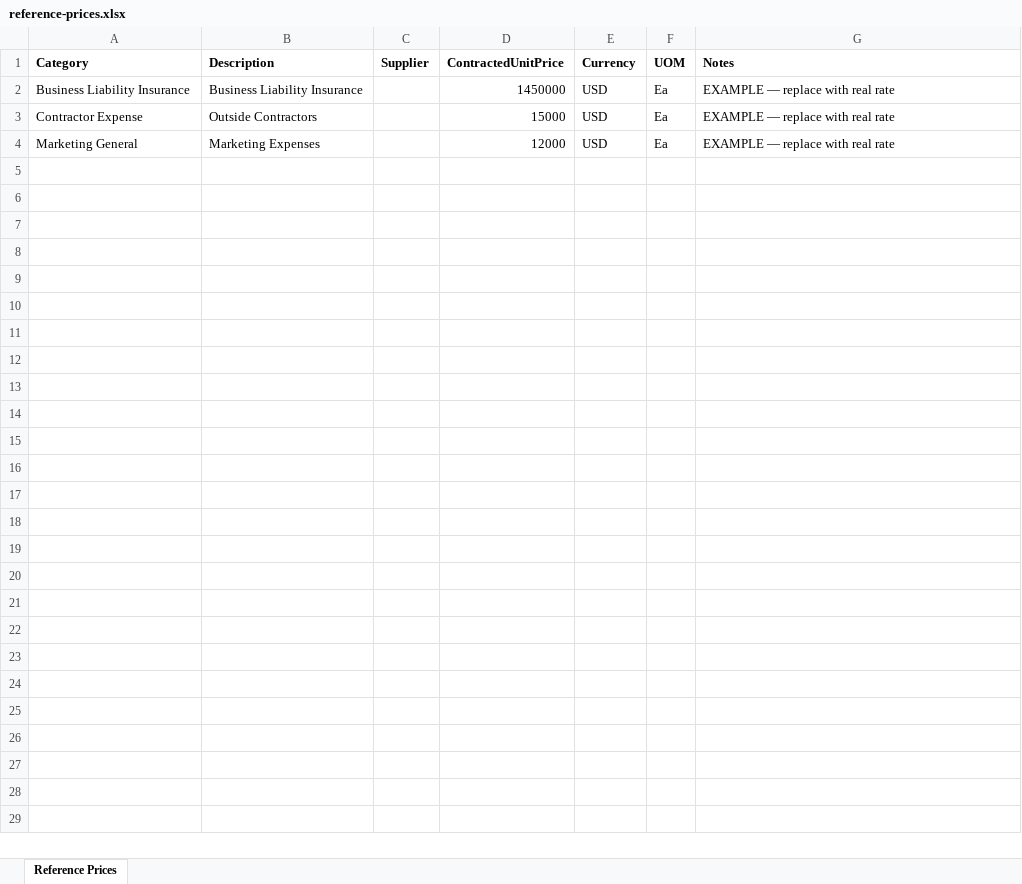
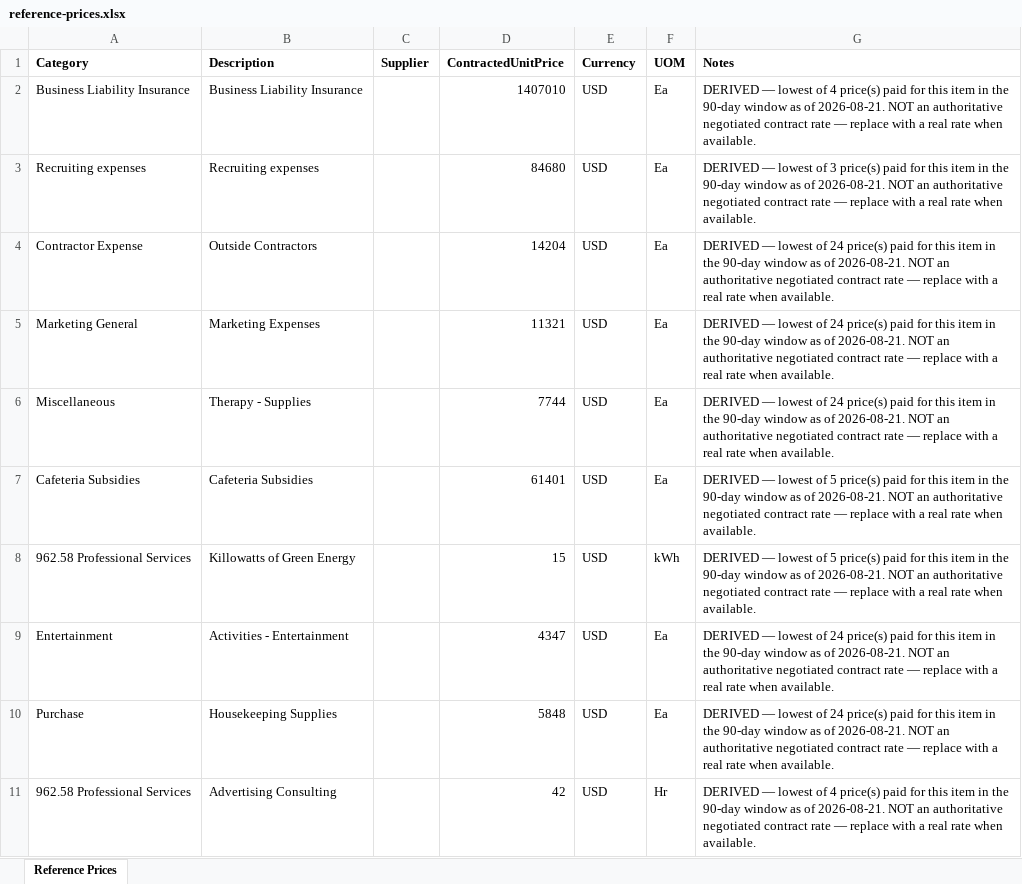
Before and after one commit to hellou2xai/fusiontest, an Excel workbook: excel/reference-prices.xlsx, sheet Reference Prices, drawn as a sheet; values as stored, in another font and other column widths than the file's, no borders; addresses are those after the commit; the diff names each change by its address in the sheet, - before the commit and + after, or states it on an @@ line.

```diff
--- a/excel/reference-prices.xlsx (sheet Reference Prices)
+++ b/excel/reference-prices.xlsx (sheet Reference Prices)
-D2 (ContractedUnitPrice): 1450000
+D2 (ContractedUnitPrice): 1407010
-G2 (Notes): EXAMPLE — replace with real rate
+G2 (Notes): DERIVED — lowest of 4 price(s) paid for this item in the 90-day window as of 2026-08-21. NOT an authoritative negotiated contract rate — replace with a real rate when available.
+row 3: Recruiting expenses | Recruiting expenses |  | 84680 | USD | Ea | DERIVED — lowest of 3 price(s) paid for this item in the 90-day window as of 2026-08-21. NOT an authoritative negotiated contract rate — replace with a real rate when available.
-D4 (ContractedUnitPrice): 15000
+D4 (ContractedUnitPrice): 14204
-G4:G5 (Notes): EXAMPLE — replace with real rate
+G4:G5 (Notes): DERIVED — lowest of 24 price(s) paid for this item in the 90-day window as of 2026-08-21. NOT an authoritative negotiated contract rate — replace with a real rate when available.
-D5 (ContractedUnitPrice): 12000
+D5 (ContractedUnitPrice): 11321
+row 6: Miscellaneous | Therapy - Supplies |  | 7744 | USD | Ea | DERIVED — lowest of 24 price(s) paid for this item in the 90-day window as of 2026-08-21. NOT an authoritative negotiated contract rate — replace with a real rate when available.
+row 7: Cafeteria Subsidies | Cafeteria Subsidies |  | 61401 | USD | Ea | DERIVED — lowest of 5 price(s) paid for this item in the 90-day window as of 2026-08-21. NOT an authoritative negotiated contract rate — replace with a real rate when available.
+row 8: 962.58 Professional Services | Killowatts of Green Energy |  | 15 | USD | kWh | DERIVED — lowest of 5 price(s) paid for this item in the 90-day window as of 2026-08-21. NOT an authoritative negotiated contract rate — replace with a real rate when available.
+row 9: Entertainment | Activities - Entertainment |  | 4347 | USD | Ea | DERIVED — lowest of 24 price(s) paid for this item in the 90-day window as of 2026-08-21. NOT an authoritative negotiated contract rate — replace with a real rate when available.
+row 10: Purchase | Housekeeping Supplies |  | 5848 | USD | Ea | DERIVED — lowest of 24 price(s) paid for this item in the 90-day window as of 2026-08-21. NOT an authoritative negotiated contract rate — replace with a real rate when available.
+row 11: 962.58 Professional Services | Advertising Consulting |  | 42 | USD | Hr | DERIVED — lowest of 4 price(s) paid for this item in the 90-day window as of 2026-08-21. NOT an authoritative negotiated contract rate — replace with a real rate when available.
```
Also changed, not shown: 6 other files.
